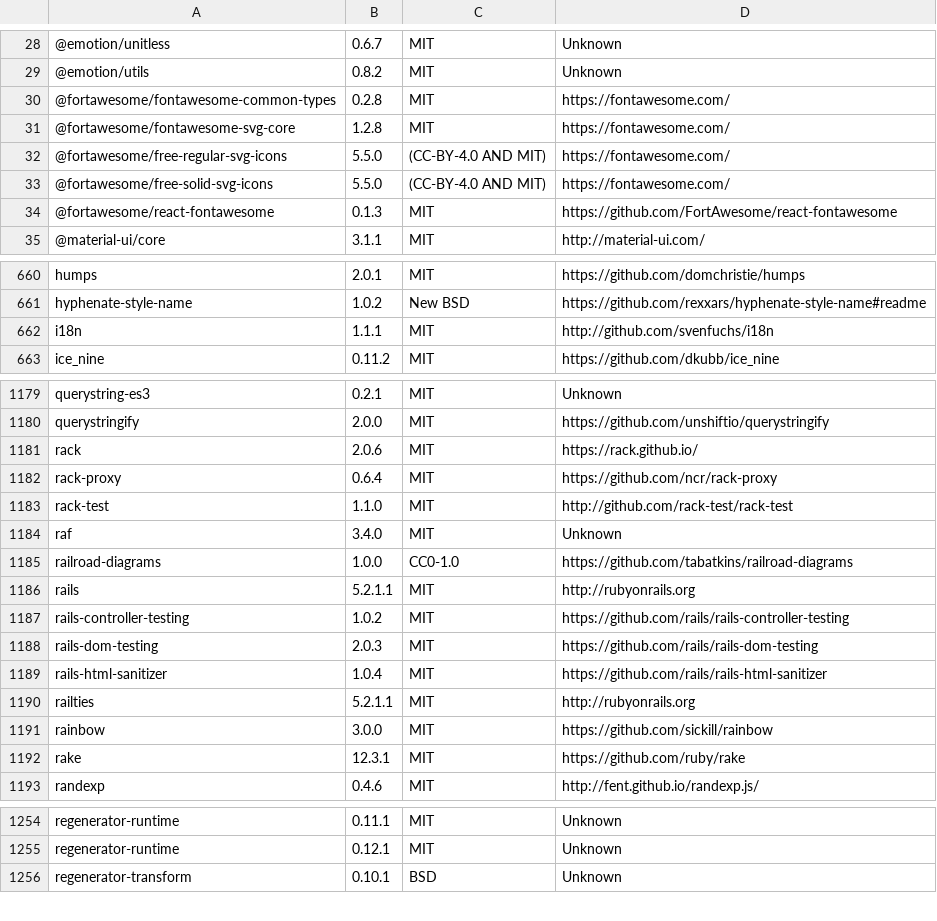
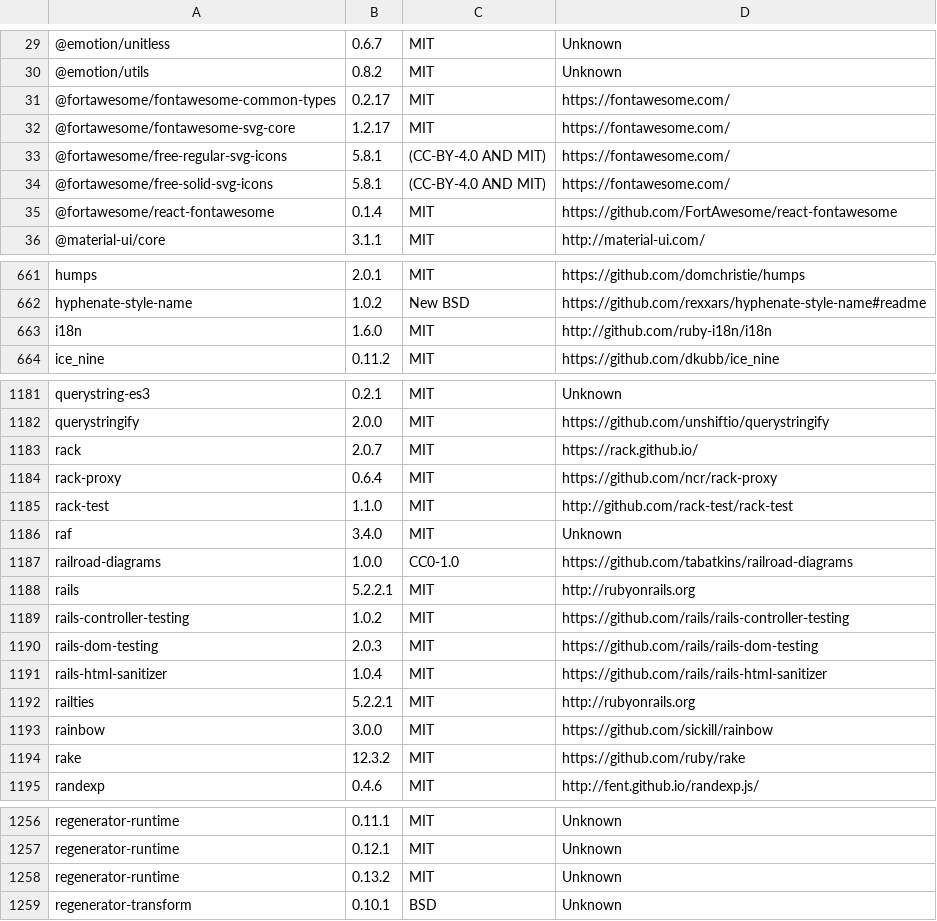
Before and after one commit to zliuwd/cans, a CSV file: legal/licenses.csv, drawn as a sheet; only a part is shown, gaps mark what is left out; the diff covers the shown part only.

Commit message:
CANS-1135, CANS-1002: update to cwds/components:1.3.0. Buttons update (#637)
## JIRA
https://osi-cwds.atlassian.net/browse/CANS-1135
https://osi-cwds.atlassian.net/browse/CANS-1002

## Description
<!--- Provide a description with context for those that don't know what this pull request is about. -->
Update to cwds/components:1.2.1. Buttons updated to use new Button component. Reassessment modal modified to the component library approach.


## Tests
<!--- Please indicate applicable tests -->
- [ ] I used TDD to develop the feature
- [x] I have included unit tests
- [ ] I have included new acceptance tests or modified existing ones
- [ ] I have included other tests

## Types of changes
<!--- What types of changes does your code introduce? Put an `x` in all the boxes that apply: -->
- [ ] New feature (non-breaking change which adds functionality)
- [x] Refactoring (No behavioral changes)
- [ ] Bug fix (non-breaking change which fixes an issue)
- [ ] Breaking change (fix or feature that would cause existing functionality to not work as expected)

## Checklist:
<!--- Go over all the following points, and put an `x` in all the boxes that apply. -->
<!--- If you're unsure about any of these, don't hesitate to ask. -->
- [x] My code follows the code style of this project.
- [x] I ran all my tests locally which were green.
- [x] My code adds no new issues to Code Climate
- [x] I ran all the linters for the project.
- [x] My code is in a stable state ready to be deployable, but not necessarily complete.
- [x] I promise on my honor as a CWDS developer to ensure I don't break the build (or bring donuts if I leave things broken), to check linters, use best practices, to leave the code in better shape than I found it, and to have a good day.

```diff
--- a/legal/licenses.csv
+++ b/legal/licenses.csv
@@ -29,7 +30,7 @@
 @emotion/utils,0.8.2,MIT,Unknown
-@fortawesome/fontawesome-common-types,0.2.8,MIT,https://fontawesome.com/
-@fortawesome/fontawesome-svg-core,1.2.8,MIT,https://fontawesome.com/
-@fortawesome/free-regular-svg-icons,5.5.0,(CC-BY-4.0 AND MIT),https://fontawesome.com/
-@fortawesome/free-solid-svg-icons,5.5.0,(CC-BY-4.0 AND MIT),https://fontawesome.com/
-@fortawesome/react-fontawesome,0.1.3,MIT,https://github.com/FortAwesome/react-fontawesome
+@fortawesome/fontawesome-common-types,0.2.17,MIT,https://fontawesome.com/
+@fortawesome/fontawesome-svg-core,1.2.17,MIT,https://fontawesome.com/
+@fortawesome/free-regular-svg-icons,5.8.1,(CC-BY-4.0 AND MIT),https://fontawesome.com/
+@fortawesome/free-solid-svg-icons,5.8.1,(CC-BY-4.0 AND MIT),https://fontawesome.com/
+@fortawesome/react-fontawesome,0.1.4,MIT,https://github.com/FortAwesome/react-fontawesome
 @material-ui/core,3.1.1,MIT,http://material-ui.com/
@@ -661,3 +662,3 @@ humps,2.0.1,MIT,https://github.com/domchristie/humps
 hyphenate-style-name,1.0.2,New BSD,https://github.com/rexxars/hyphenate-style-name#readme
-i18n,1.1.1,MIT,http://github.com/svenfuchs/i18n
+i18n,1.6.0,MIT,http://github.com/ruby-i18n/i18n
 ice_nine,0.11.2,MIT,https://github.com/dkubb/ice_nine
@@ -1180,3 +1182,3 @@ querystring-es3,0.2.1,MIT,Unknown
 querystringify,2.0.0,MIT,https://github.com/unshiftio/querystringify
-rack,2.0.6,MIT,https://rack.github.io/
+rack,2.0.7,MIT,https://rack.github.io/
 rack-proxy,0.6.4,MIT,https://github.com/ncr/rack-proxy
@@ -1185,3 +1187,3 @@ raf,3.4.0,MIT,Unknown
 railroad-diagrams,1.0.0,CC0-1.0,https://github.com/tabatkins/railroad-diagrams
-rails,5.2.1.1,MIT,http://rubyonrails.org
+rails,5.2.2.1,MIT,http://rubyonrails.org
 rails-controller-testing,1.0.2,MIT,https://github.com/rails/rails-controller-testing
@@ -1189,5 +1191,5 @@ rails-dom-testing,2.0.3,MIT,https://github.com/rails/rails-dom-testing
 rails-html-sanitizer,1.0.4,MIT,https://github.com/rails/rails-html-sanitizer
-railties,5.2.1.1,MIT,http://rubyonrails.org
+railties,5.2.2.1,MIT,http://rubyonrails.org
 rainbow,3.0.0,MIT,https://github.com/sickill/rainbow
-rake,12.3.1,MIT,https://github.com/ruby/rake
+rake,12.3.2,MIT,https://github.com/ruby/rake
 randexp,0.4.6,MIT,http://fent.github.io/randexp.js/
@@ -1255,2 +1257,3 @@ regenerator-runtime,0.11.1,MIT,Unknown
 regenerator-runtime,0.12.1,MIT,Unknown
+regenerator-runtime,0.13.2,MIT,Unknown
 regenerator-transform,0.10.1,BSD,Unknown
```
Also changed, not shown: 2 added rows and 27 edited cells elsewhere in this file, 34 other files.
